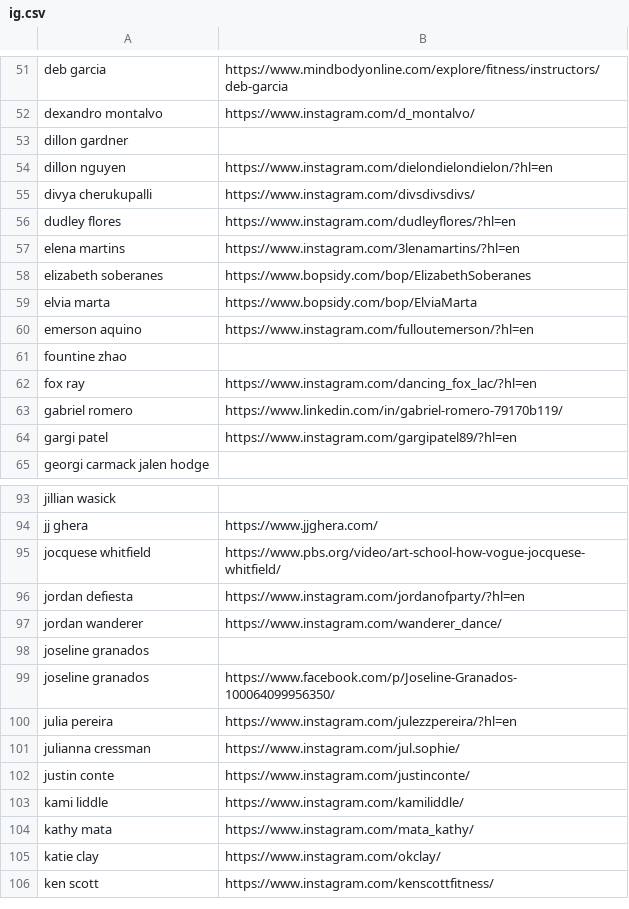
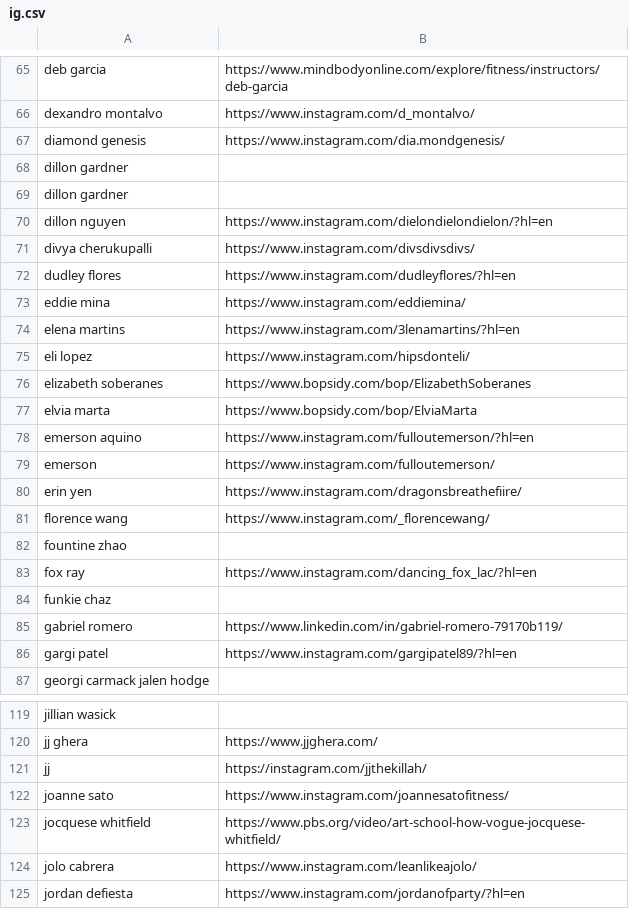
Before and after one commit to austindoeswork/sfbay.dance, a CSV file: scrape/ig.csv, drawn as a sheet; only a part is shown, gaps mark what is left out; the shorter side is filled out with more unchanged rows; the diff covers the shown part only.

```diff
--- a/scrape/ig.csv
+++ b/scrape/ig.csv
@@ -52,2 +66,4 @@ deb garcia, https://www.mindbodyonline.com/explore/fitness/instructors/deb-garci
 dexandro montalvo, https://www.instagram.com/d_montalvo/
+diamond genesis, https://www.instagram.com/dia.mondgenesis/
+dillon gardner,
 dillon gardner,
@@ -56,3 +72,5 @@ divya cherukupalli, https://www.instagram.com/divsdivsdivs/
 dudley flores, https://www.instagram.com/dudleyflores/?hl=en
+eddie mina, https://www.instagram.com/eddiemina/
 elena martins, https://www.instagram.com/3lenamartins/?hl=en
+eli lopez, https://www.instagram.com/hipsdonteli/
 elizabeth soberanes, https://www.bopsidy.com/bop/ElizabethSoberanes
@@ -60,4 +78,8 @@ elvia marta, https://www.bopsidy.com/bop/ElviaMarta
 emerson aquino, https://www.instagram.com/fulloutemerson/?hl=en
+emerson, https://www.instagram.com/fulloutemerson/
+erin yen, https://www.instagram.com/dragonsbreathefiire/
+florence wang, https://www.instagram.com/_florencewang/
 fountine zhao,
 fox ray, https://www.instagram.com/dancing_fox_lac/?hl=en
+funkie chaz,
 gabriel romero, https://www.linkedin.com/in/gabriel-romero-79170b119/
@@ -94,3 +120,6 @@ jillian wasick,
 jj ghera, https://www.jjghera.com/
+jj, https://instagram.com/jjthekillah/
+joanne sato, https://www.instagram.com/joannesatofitness/
 jocquese whitfield, https://www.pbs.org/video/art-school-how-vogue-jocquese-whitfield/
+jolo cabrera, https://www.instagram.com/leanlikeajolo/
 jordan defiesta, https://www.instagram.com/jordanofparty/?hl=en
```
Also changed, not shown: 42 added rows elsewhere in this file.
